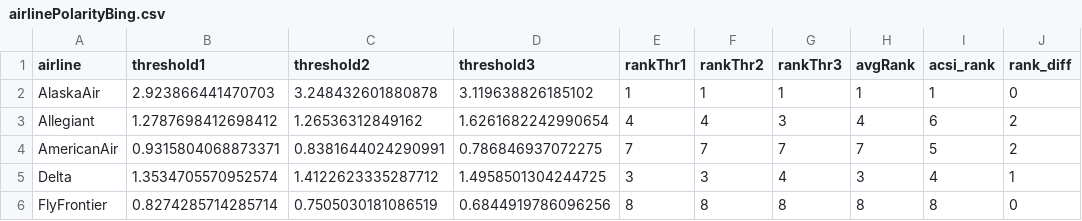
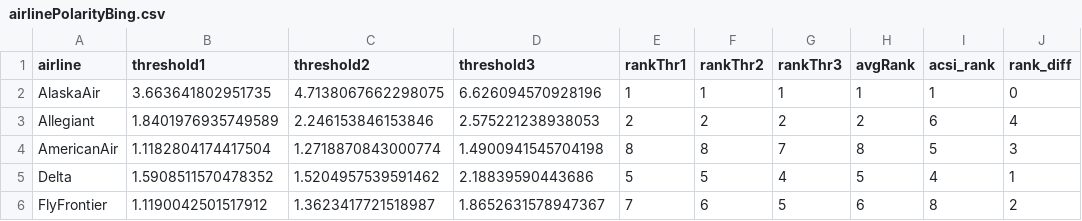
Before and after one commit to atofarides/ieseDataSciTwitterProject, a CSV file: airlinePolarityBing.csv, drawn as a sheet; only a part is shown; the diff covers the shown part only.

```diff
--- a/airlinePolarityBing.csv
+++ b/airlinePolarityBing.csv
@@ -1,6 +1,6 @@
 airline,threshold1,threshold2,threshold3,rankThr1,rankThr2,rankThr3,avgRank,acsi_rank,rank_diff
-AlaskaAir,2.923866441470703,3.248432601880878,3.119638826185102,1,1,1,1,1,0
-Allegiant,1.2787698412698412,1.26536312849162,1.6261682242990654,4,4,3,4,6,2
-AmericanAir,0.9315804068873371,0.8381644024290991,0.786846937072275,7,7,7,7,5,2
-Delta,1.3534705570952574,1.4122623335287712,1.4958501304244725,3,3,4,3,4,1
-FlyFrontier,0.8274285714285714,0.7505030181086519,0.6844919786096256,8,8,8,8,8,0
+AlaskaAir,3.663641802951735,4.7138067662298075,6.626094570928196,1,1,1,1,1,0
+Allegiant,1.8401976935749589,2.246153846153846,2.575221238938053,2,2,2,2,6,4
+AmericanAir,1.1182804174417504,1.2718870843000774,1.4900941545704198,8,8,7,8,5,3
+Delta,1.5908511570478352,1.5204957539591462,2.18839590443686,5,5,4,5,4,1
+FlyFrontier,1.1190042501517912,1.3623417721518987,1.8652631578947367,7,6,5,6,8,2
```
Also changed, not shown: 24 edited cells elsewhere in this file, 4 other files.
